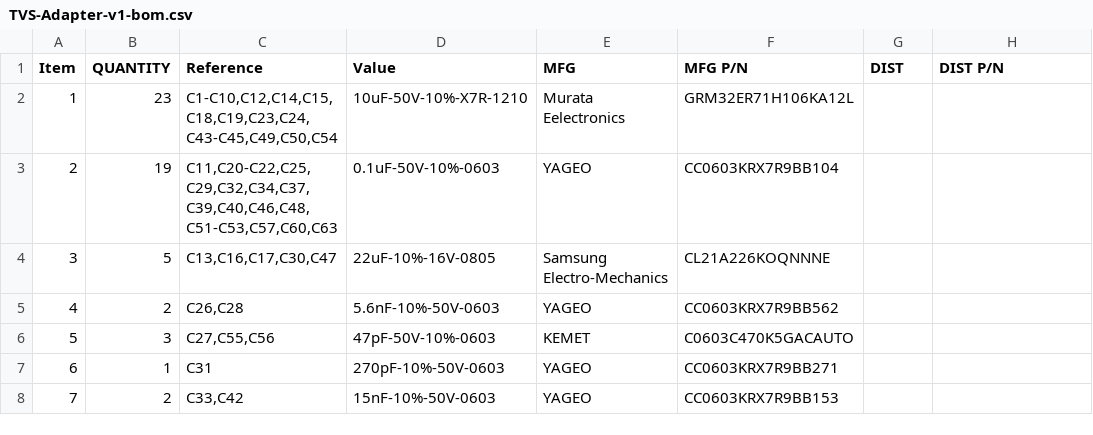
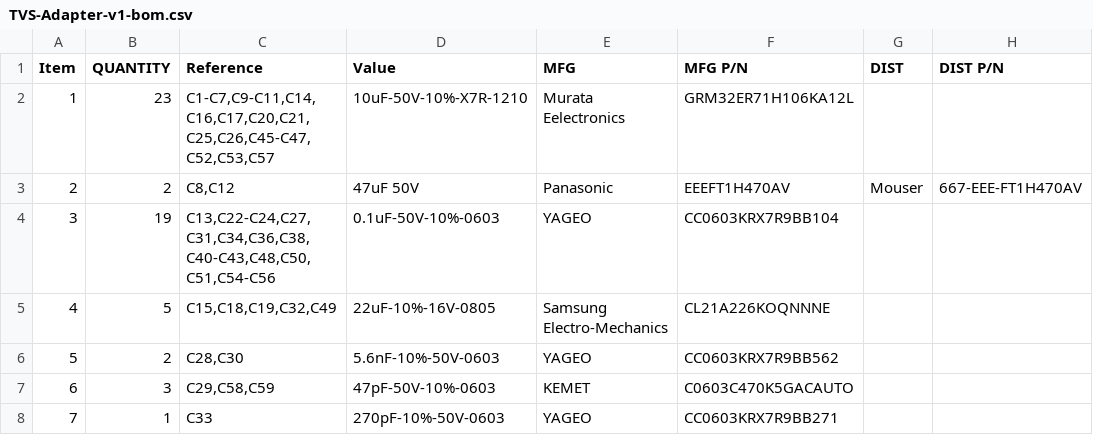
Before and after one commit to RealtimeRoboticsGroup/electrical, a CSV file: circuit-boards/TVS-Adapter-v1/Output-Files/Assembly-Files/TVS-Adapter-v1-bom.csv, drawn as a sheet; only a part is shown; the diff covers the shown part only.

```diff
--- a/circuit-boards/TVS-Adapter-v1/Output-Files/Assembly-Files/TVS-Adapter-v1-bom.csv
+++ b/circuit-boards/TVS-Adapter-v1/Output-Files/Assembly-Files/TVS-Adapter-v1-bom.csv
@@ -1,8 +1,8 @@
 "Item","QUANTITY","Reference","Value","MFG","MFG P/N","DIST","DIST P/N"
-"1","23","C1-C10,C12,C14,C15,C18,C19,C23,C24,C43-C45,C49,C50,C54","10uF-50V-10%-X7R-1210","Murata Eelectronics","GRM32ER71H106KA12L","",""
-"2","19","C11,C20-C22,C25,C29,C32,C34,C37,C39,C40,C46,C48,C51-C53,C57,C60,C63","0.1uF-50V-10%-0603","YAGEO","CC0603KRX7R9BB104","",""
-"3","5","C13,C16,C17,C30,C47","22uF-10%-16V-0805","Samsung Electro-Mechanics","CL21A226KOQNNNE","",""
-"4","2","C26,C28","5.6nF-10%-50V-0603","YAGEO","CC0603KRX7R9BB562","",""
-"5","3","C27,C55,C56","47pF-50V-10%-0603","KEMET","C0603C470K5GACAUTO","",""
-"6","1","C31","270pF-10%-50V-0603","YAGEO","CC0603KRX7R9BB271","",""
-"7","2","C33,C42","15nF-10%-50V-0603","YAGEO","CC0603KRX7R9BB153","",""
+"1","23","C1-C7,C9-C11,C14,C16,C17,C20,C21,C25,C26,C45-C47,C52,C53,C57","10uF-50V-10%-X7R-1210","Murata Eelectronics","GRM32ER71H106KA12L","",""
+"2","2","C8,C12","47uF 50V","Panasonic","EEEFT1H470AV","Mouser","667-EEE-FT1H470AV "
+"3","19","C13,C22-C24,C27,C31,C34,C36,C38,C40-C43,C48,C50,C51,C54-C56","0.1uF-50V-10%-0603","YAGEO","CC0603KRX7R9BB104","",""
+"4","5","C15,C18,C19,C32,C49","22uF-10%-16V-0805","Samsung Electro-Mechanics","CL21A226KOQNNNE","",""
+"5","2","C28,C30","5.6nF-10%-50V-0603","YAGEO","CC0603KRX7R9BB562","",""
+"6","3","C29,C58,C59","47pF-50V-10%-0603","KEMET","C0603C470K5GACAUTO","",""
+"7","1","C33","270pF-10%-50V-0603","YAGEO","CC0603KRX7R9BB271","",""
```
Also changed, not shown: 97 edited cells elsewhere in this file, circuit-boards/TVS-Adapter-v1/production/bom.csv, circuit-boards/TVS-Adapter-v1/production/designators.csv, 39 other files.
